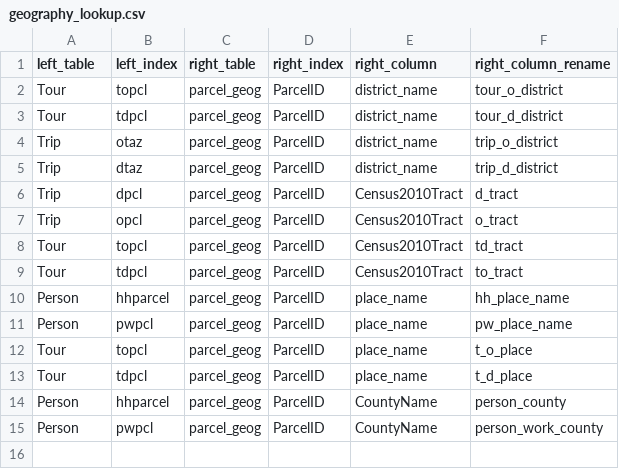
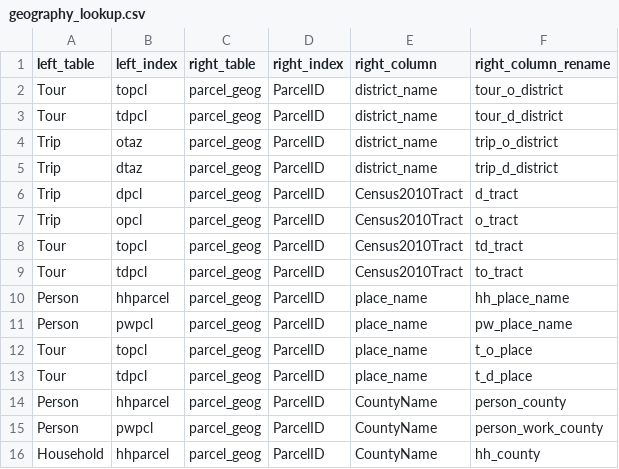
Before and after one commit to psrc/soundcast, a CSV file: inputs/model/summaries/geography_lookup.csv, drawn as a sheet; the diff names each change by its address in the sheet, - before the commit and + after, or states it on an @@ line.

```diff
--- a/inputs/model/summaries/geography_lookup.csv
+++ b/inputs/model/summaries/geography_lookup.csv
+row 16: Household | hhparcel | parcel_geog | ParcelID | CountyName | hh_county
```
Also changed, not shown: inputs/model/summaries/agg_expressions.csv, 9 other files.
